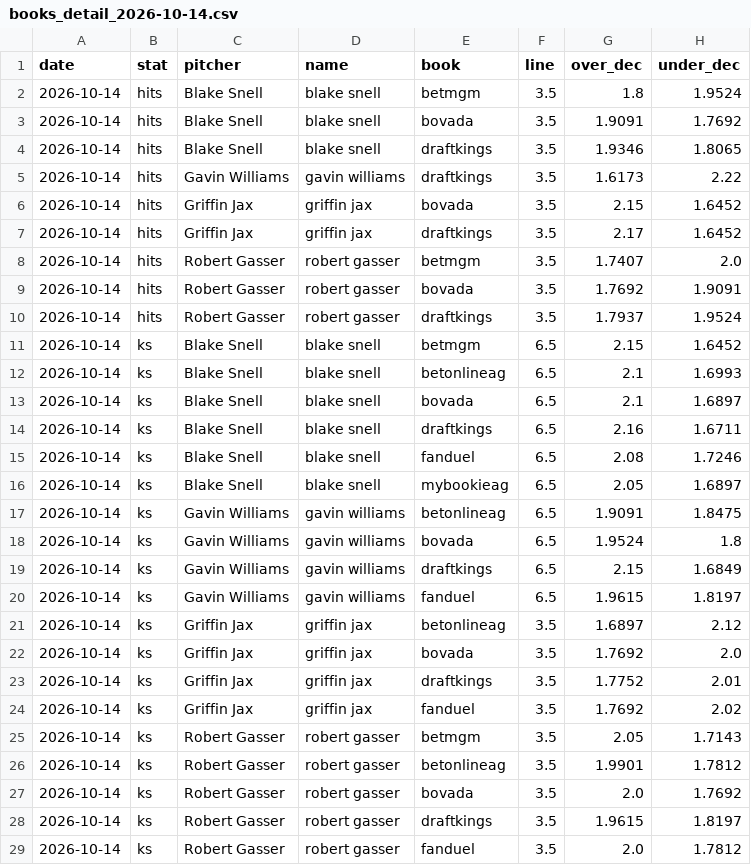
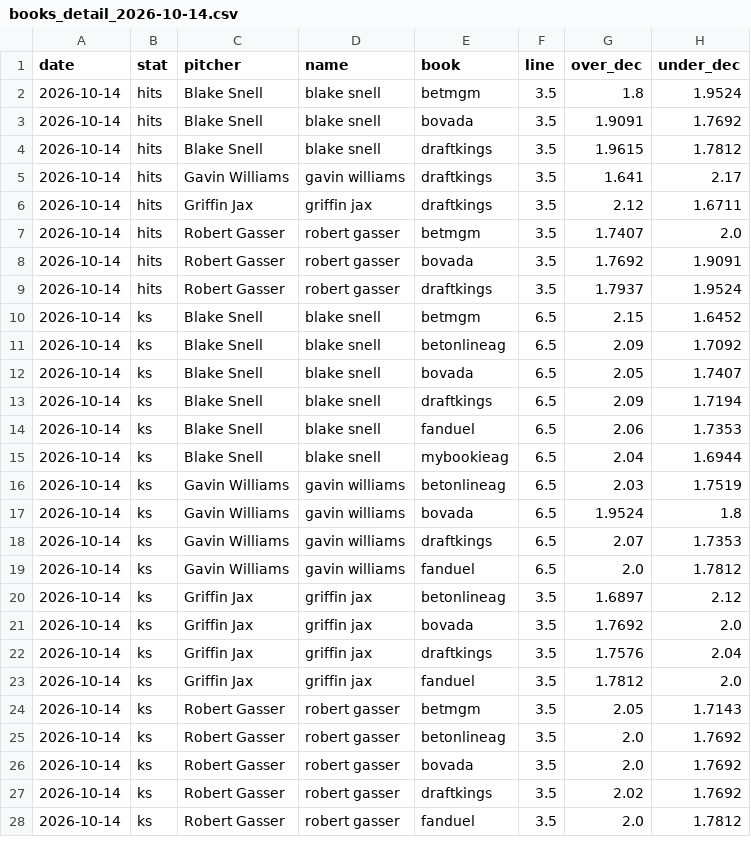
Before and after one commit to factoreric123-sketch/mlbodds, a CSV file: mlb/pp_logs/books/books_detail_2026-10-14.csv, drawn as a sheet; only a part is shown; the diff covers the shown part only.

```diff
--- a/mlb/pp_logs/books/books_detail_2026-10-14.csv
+++ b/mlb/pp_logs/books/books_detail_2026-10-14.csv
@@ -3,6 +3,5 @@ date,stat,pitcher,name,book,line,over_dec,under_dec
 2026-10-14,hits,Blake Snell,blake snell,bovada,3.5,1.9091,1.7692
-2026-10-14,hits,Blake Snell,blake snell,draftkings,3.5,1.9346,1.8065
-2026-10-14,hits,Gavin Williams,gavin williams,draftkings,3.5,1.6173,2.22
-2026-10-14,hits,Griffin Jax,griffin jax,bovada,3.5,2.15,1.6452
-2026-10-14,hits,Griffin Jax,griffin jax,draftkings,3.5,2.17,1.6452
+2026-10-14,hits,Blake Snell,blake snell,draftkings,3.5,1.9615,1.7812
+2026-10-14,hits,Gavin Williams,gavin williams,draftkings,3.5,1.641,2.17
+2026-10-14,hits,Griffin Jax,griffin jax,draftkings,3.5,2.12,1.6711
 2026-10-14,hits,Robert Gasser,robert gasser,betmgm,3.5,1.7407,2.0
@@ -11,19 +10,19 @@ date,stat,pitcher,name,book,line,over_dec,under_dec
 2026-10-14,ks,Blake Snell,blake snell,betmgm,6.5,2.15,1.6452
-2026-10-14,ks,Blake Snell,blake snell,betonlineag,6.5,2.1,1.6993
-2026-10-14,ks,Blake Snell,blake snell,bovada,6.5,2.1,1.6897
-2026-10-14,ks,Blake Snell,blake snell,draftkings,6.5,2.16,1.6711
-2026-10-14,ks,Blake Snell,blake snell,fanduel,6.5,2.08,1.7246
-2026-10-14,ks,Blake Snell,blake snell,mybookieag,6.5,2.05,1.6897
-2026-10-14,ks,Gavin Williams,gavin williams,betonlineag,6.5,1.9091,1.8475
+2026-10-14,ks,Blake Snell,blake snell,betonlineag,6.5,2.09,1.7092
+2026-10-14,ks,Blake Snell,blake snell,bovada,6.5,2.05,1.7407
+2026-10-14,ks,Blake Snell,blake snell,draftkings,6.5,2.09,1.7194
+2026-10-14,ks,Blake Snell,blake snell,fanduel,6.5,2.06,1.7353
+2026-10-14,ks,Blake Snell,blake snell,mybookieag,6.5,2.04,1.6944
+2026-10-14,ks,Gavin Williams,gavin williams,betonlineag,6.5,2.03,1.7519
 2026-10-14,ks,Gavin Williams,gavin williams,bovada,6.5,1.9524,1.8
-2026-10-14,ks,Gavin Williams,gavin williams,draftkings,6.5,2.15,1.6849
-2026-10-14,ks,Gavin Williams,gavin williams,fanduel,6.5,1.9615,1.8197
+2026-10-14,ks,Gavin Williams,gavin williams,draftkings,6.5,2.07,1.7353
+2026-10-14,ks,Gavin Williams,gavin williams,fanduel,6.5,2.0,1.7812
 2026-10-14,ks,Griffin Jax,griffin jax,betonlineag,3.5,1.6897,2.12
 2026-10-14,ks,Griffin Jax,griffin jax,bovada,3.5,1.7692,2.0
-2026-10-14,ks,Griffin Jax,griffin jax,draftkings,3.5,1.7752,2.01
-2026-10-14,ks,Griffin Jax,griffin jax,fanduel,3.5,1.7692,2.02
+2026-10-14,ks,Griffin Jax,griffin jax,draftkings,3.5,1.7576,2.04
+2026-10-14,ks,Griffin Jax,griffin jax,fanduel,3.5,1.7812,2.0
 2026-10-14,ks,Robert Gasser,robert gasser,betmgm,3.5,2.05,1.7143
-2026-10-14,ks,Robert Gasser,robert gasser,betonlineag,3.5,1.9901,1.7812
+2026-10-14,ks,Robert Gasser,robert gasser,betonlineag,3.5,2.0,1.7692
 2026-10-14,ks,Robert Gasser,robert gasser,bovada,3.5,2.0,1.7692
-2026-10-14,ks,Robert Gasser,robert gasser,draftkings,3.5,1.9615,1.8197
+2026-10-14,ks,Robert Gasser,robert gasser,draftkings,3.5,2.02,1.7692
 2026-10-14,ks,Robert Gasser,robert gasser,fanduel,3.5,2.0,1.7812
```
Also changed, not shown: 1 added row, 1 removed row and 12 edited cells elsewhere in this file, mlb/pp_logs/books/books_2026-10-14.csv.
